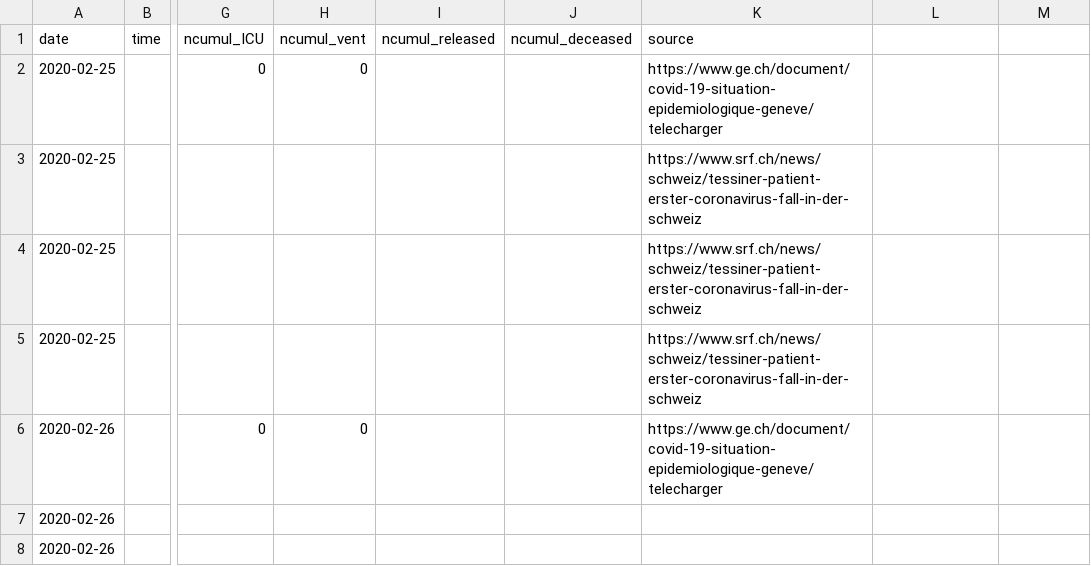
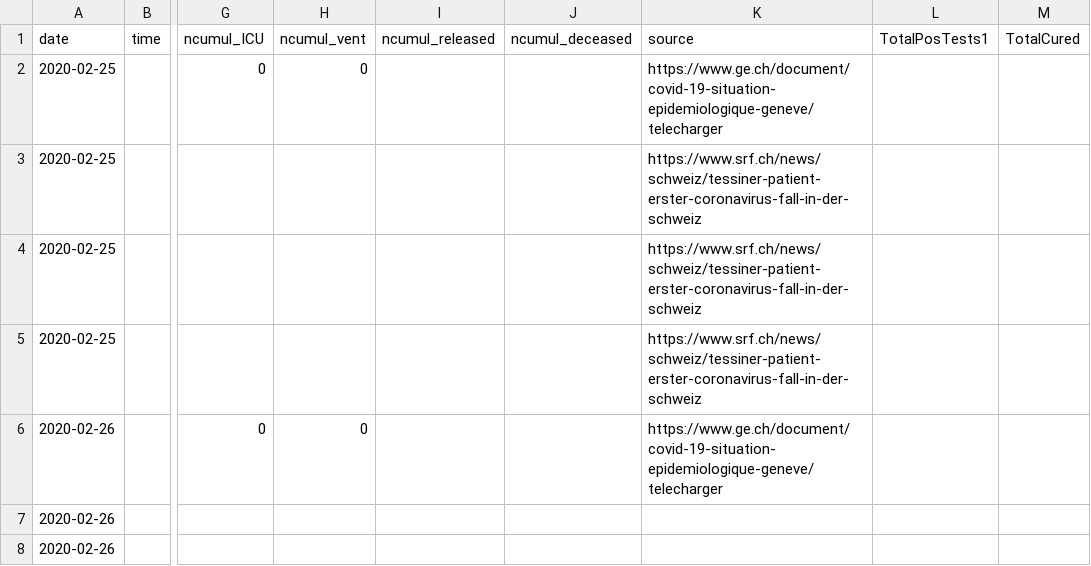
Before and after one commit to zdavatz/covid_19, a CSV file: COVID19_Fallzahlen_CH_total.csv, drawn as a sheet; only a part is shown, gaps mark what is left out; the diff names each change by its address in the sheet, - before the commit and + after, or states it on an @@ line.

```diff
--- a/COVID19_Fallzahlen_CH_total.csv
+++ b/COVID19_Fallzahlen_CH_total.csv
-L1: (empty)
+L1: TotalPosTests1
-M1: (empty)
+M1: TotalCured
```
Also changed, not shown: 1 other file.
